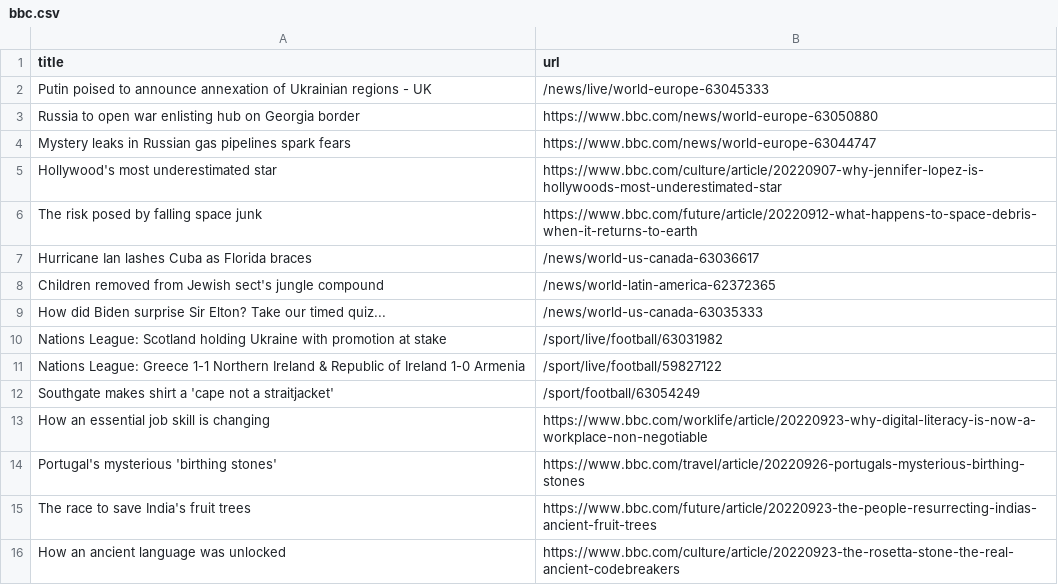
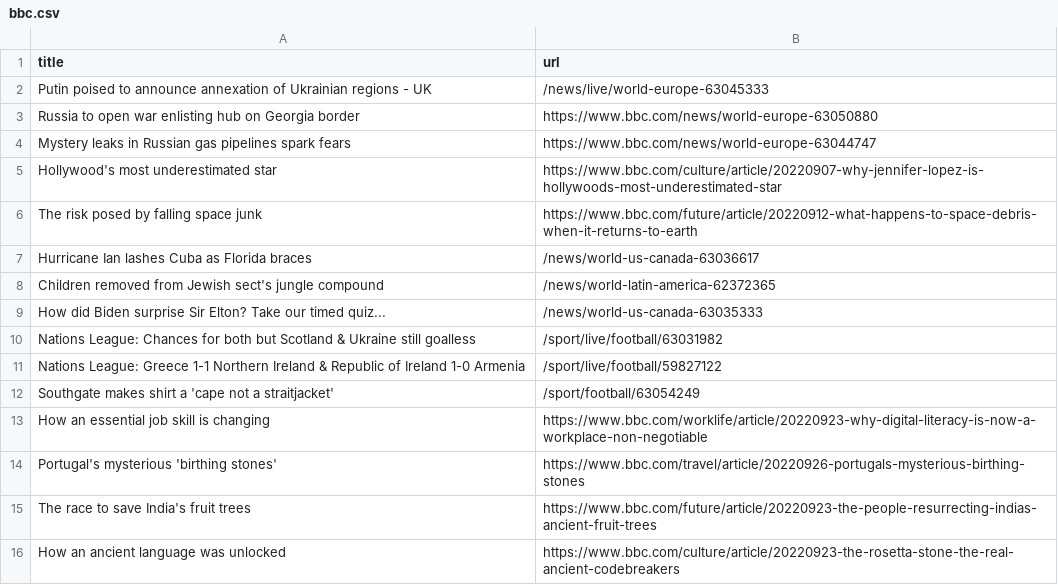
Before and after one commit to cpohkwan/automatic-scraper-bbc, a CSV file: bbc.csv, drawn as a sheet; only a part is shown.

```diff
--- a/bbc.csv
+++ b/bbc.csv
@@ -9,3 +9,3 @@ Children removed from Jewish sect's jungle compound,/news/world-latin-america-62
 How did Biden surprise Sir Elton? Take our timed quiz...,/news/world-us-canada-63035333
-Nations League: Scotland holding Ukraine with promotion at stake,/sport/live/football/63031982
+Nations League: Chances for both but Scotland & Ukraine still goalless,/sport/live/football/63031982
 Nations League: Greece 1-1 Northern Ireland & Republic of Ireland 1-0 Armenia,/sport/live/football/59827122
```
